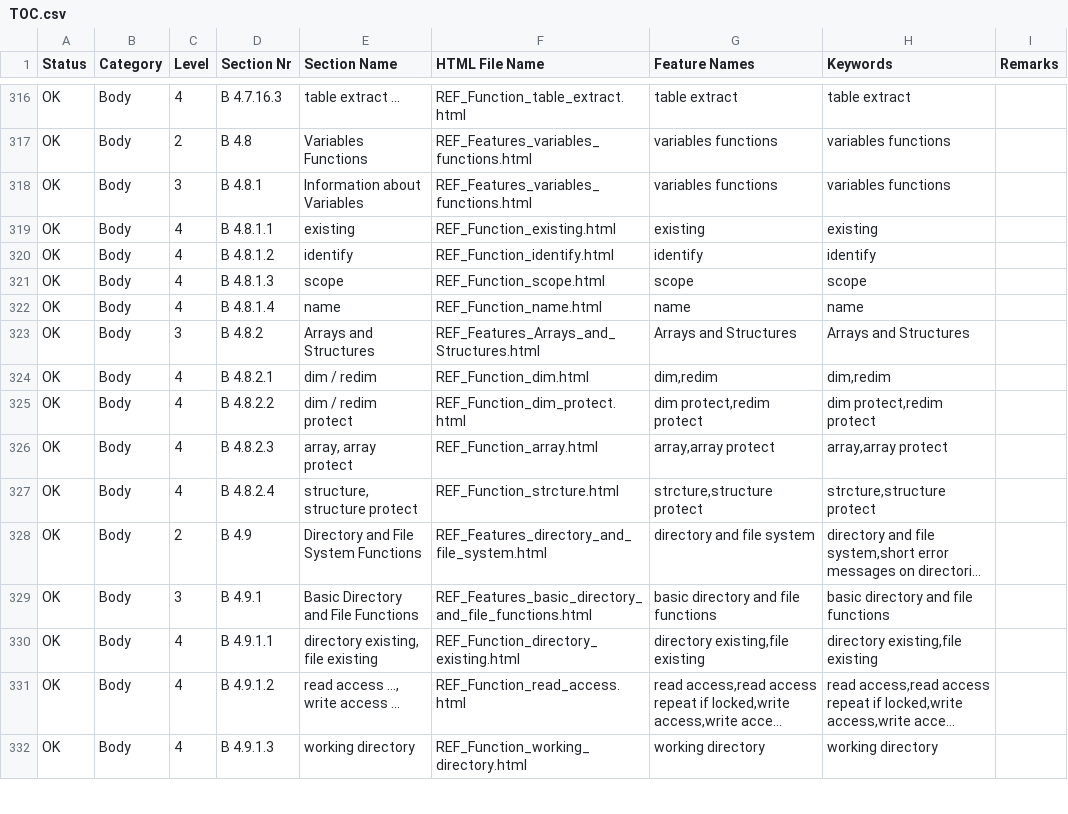
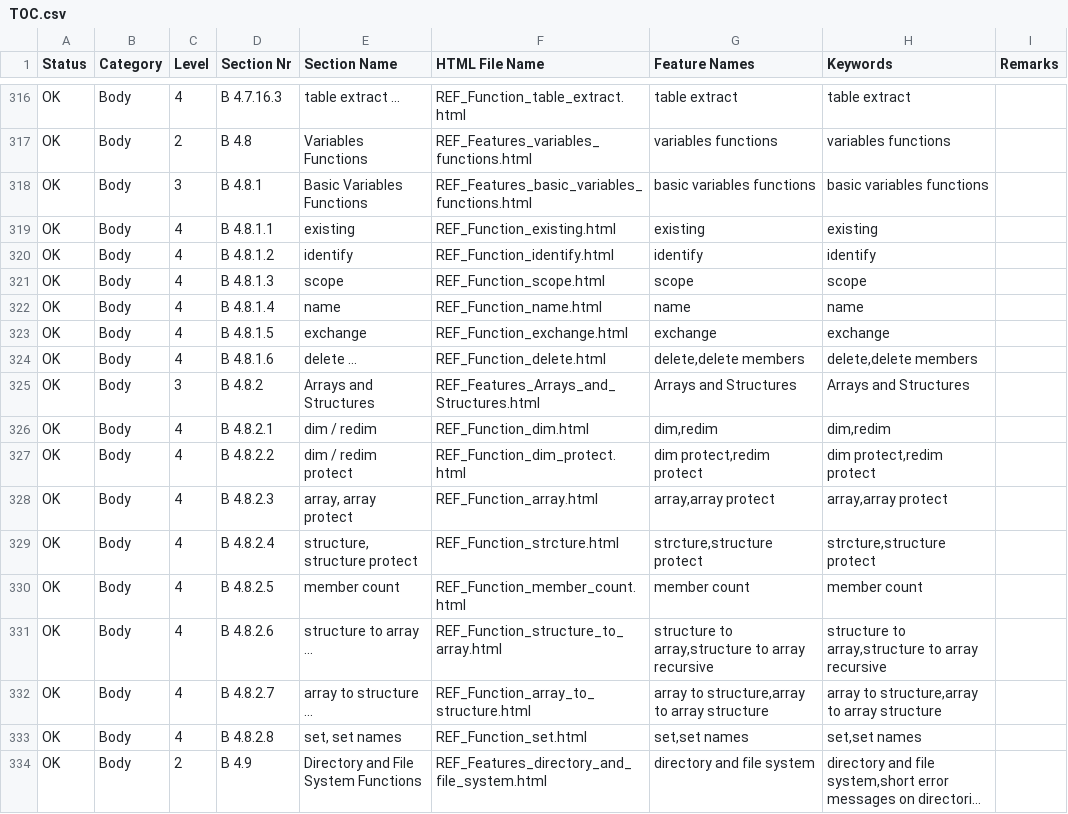
Before and after one commit to georgzurbonsen/georgzurbonsen.github.io, a CSV file: TOC.csv, drawn as a sheet; only a part is shown, gaps mark what is left out; the shorter side is filled out with more unchanged rows; long unchanged cells end in …; the diff names each change by its address in the sheet, - before the commit and + after, or states it on an @@ line.

```diff
--- a/TOC.csv
+++ b/TOC.csv
-E318 (Section Name): Information about Variables
+E318 (Section Name): Basic Variables Functions
-F318 (HTML File Name): REF_Features_variables_functions.html
+F318 (HTML File Name): REF_Features_basic_variables_functions.html
-G318 (Feature Names): variables functions
+G318 (Feature Names): basic variables functions
-H318 (Keywords): variables functions
+H318 (Keywords): basic variables functions
+row 323: OK | Body | 4 | B 4.8.1.5 | exchange | REF_Function_exchange.html | exchange | exchange
+row 324: OK | Body | 4 | B 4.8.1.6 | delete ... | REF_Function_delete.html | delete,delete members | delete,delete members
+row 330: OK | Body | 4 | B 4.8.2.5 | member count | REF_Function_member_count.html | member count | member count
+row 331: OK | Body | 4 | B 4.8.2.6 | structure to array ... | REF_Function_structure_to_array.html | structure to array,structure to array recursive | structure to array,structure to array recursive
+row 332: OK | Body | 4 | B 4.8.2.7 | array to structure ... | REF_Function_array_to_structure.html | array to structure,array to array structure | array to structure,array to array structure
+row 333: OK | Body | 4 | B 4.8.2.8 | set, set names | REF_Function_set.html | set,set names | set,set names
```
Also changed, not shown: 45 other files.
